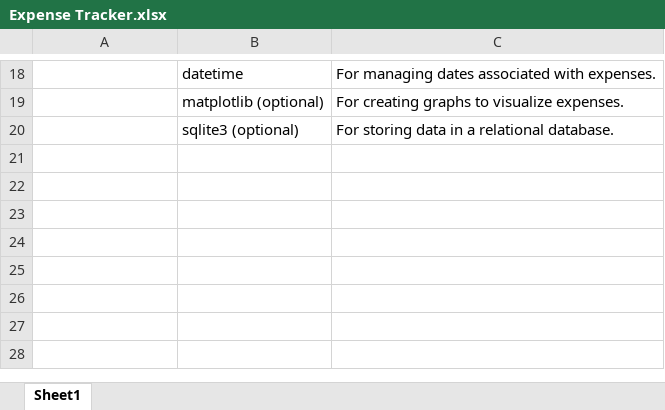
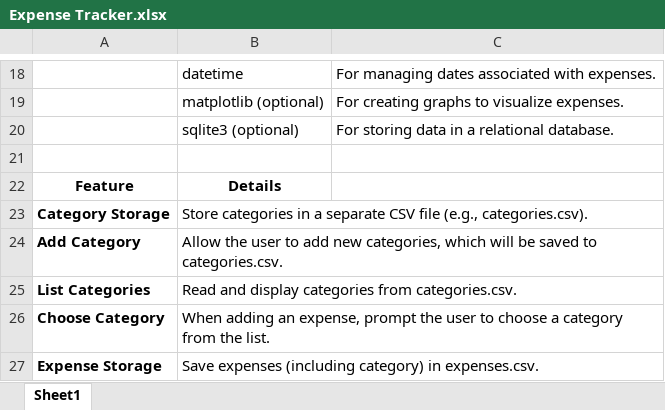
Before and after one commit to DanielIvanovKolev/PythonProjects, an Excel workbook: PersonalExpenseTracker/Documentation/Expense Tracker.xlsx, sheet Sheet1, drawn as a sheet; only a part is shown, gaps mark what is left out; values as stored, in another font and other column widths than the file's, no borders; charts and pictures not drawn; the diff names each change by its address in the sheet, - before the commit and + after, or states it on an @@ line.

Commit message:
Simple Working Expense Tracker v1

```diff
--- a/PersonalExpenseTracker/Documentation/Expense Tracker.xlsx (sheet Sheet1)
+++ b/PersonalExpenseTracker/Documentation/Expense Tracker.xlsx (sheet Sheet1)
+row 21: (empty)
+row 22: Feature | Details
+row 23: Category Storage | Store categories in a separate CSV file (e.g., categories.csv).
+row 24: Add Category | Allow the user to add new categories, which will be saved to categories.csv.
+row 25: List Categories | Read and display categories from categories.csv.
+row 26: Choose Category | When adding an expense, prompt the user to choose a category from the list.
+row 27: Expense Storage | Save expenses (including category) in expenses.csv.
```
Also changed, not shown: charts or pictures, 3 other files.
